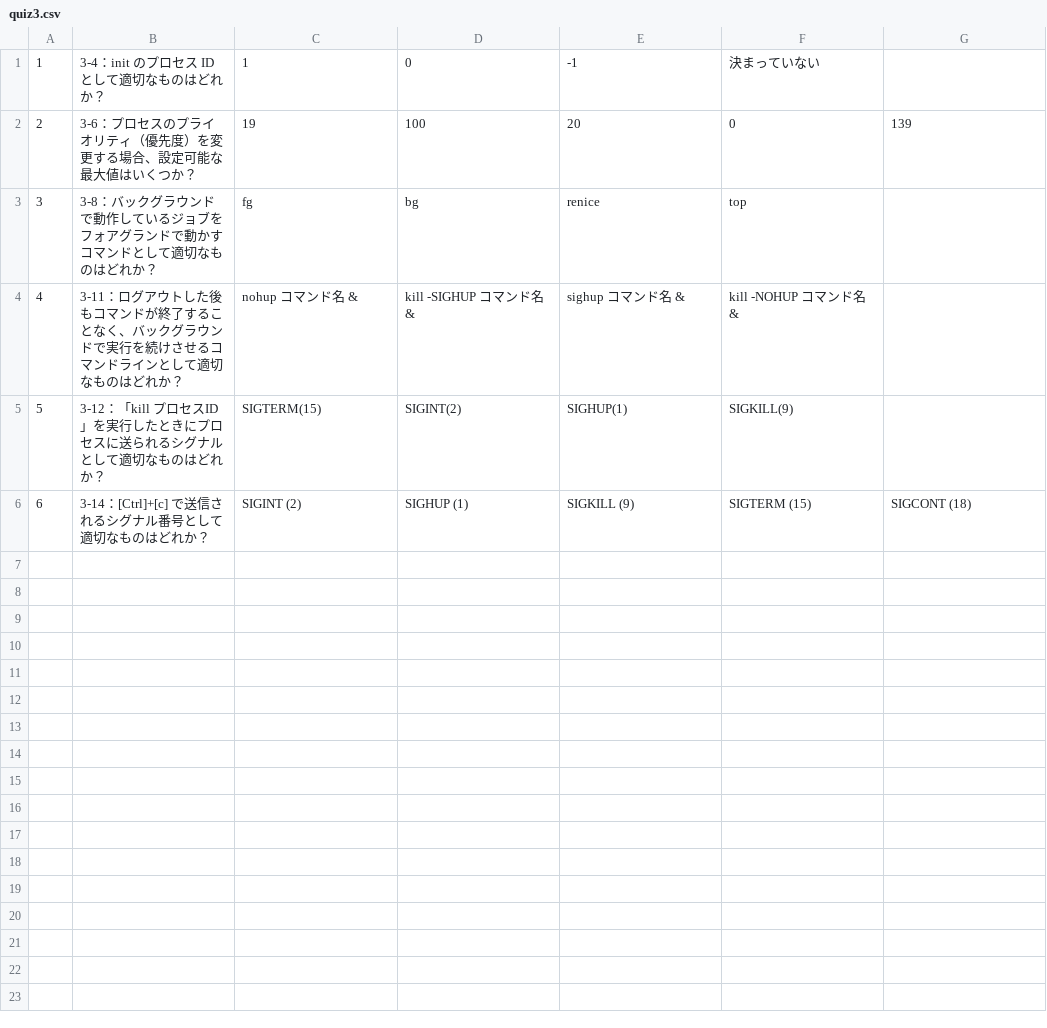
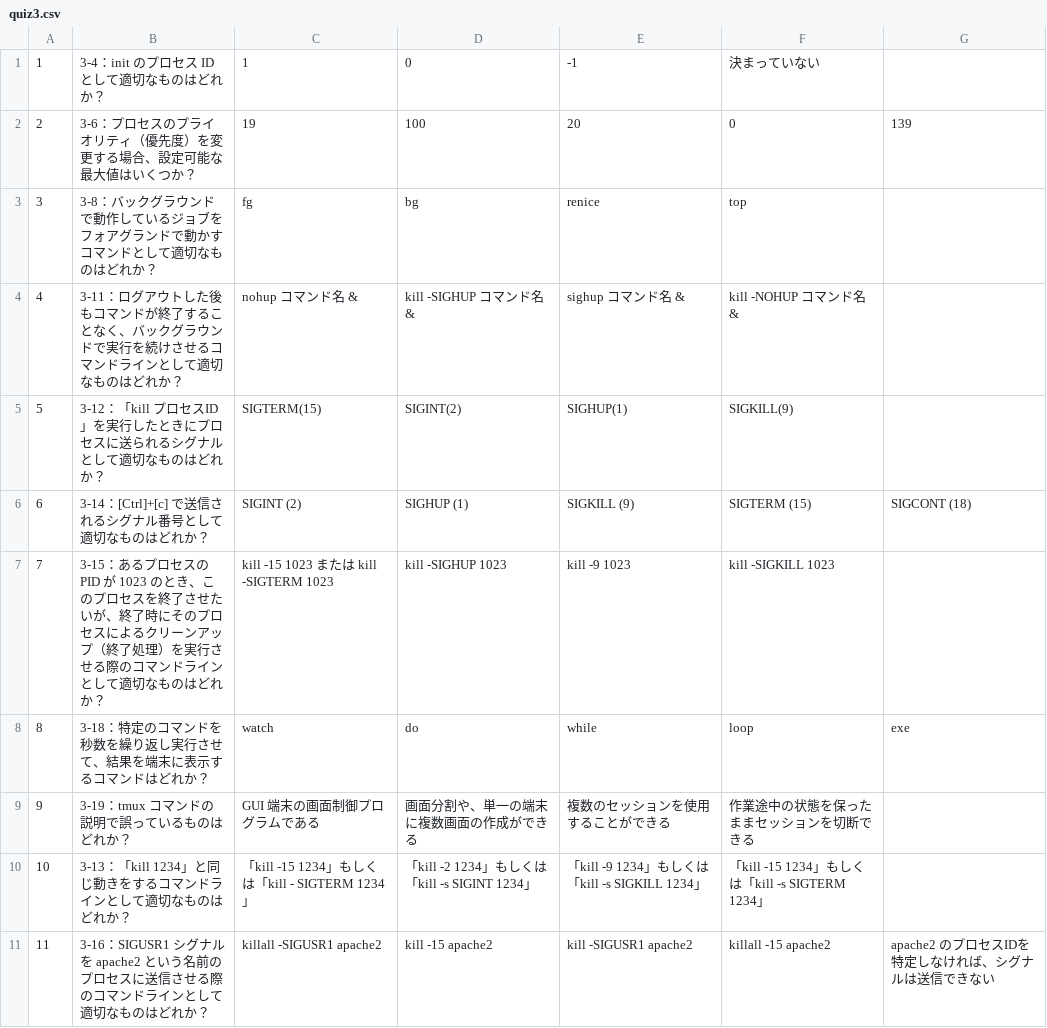
Before and after one commit to eiko0779/quiz_app, a CSV file: quizdata/quiz3.csv, drawn as a sheet; the diff names each change by its address in the sheet, - before the commit and + after, or states it on an @@ line.

```diff
--- a/quizdata/quiz3.csv
+++ b/quizdata/quiz3.csv
+row 7: 7 | 3-15：あるプロセスの PID が 1023 のとき、このプロセスを終了させたいが、終了時にそのプロセスによるクリーンアップ（終了処理）を実行させる際のコマンドラインとして適切なものはどれか？ | kill -15 1023 または kill -SIGTERM 1023 | kill -SIGHUP 1023 | kill -9 1023 | kill -SIGKILL 1023
+row 8: 8 | 3-18：特定のコマンドを秒数を繰り返し実行させて、結果を端末に表示するコマンドはどれか？ | watch | do | while | loop | exe
+row 9: 9 | 3-19：tmux コマンドの説明で誤っているものはどれか？ | GUI 端末の画面制御プログラムである | 画面分割や、単一の端末に複数画面の作成ができる | 複数のセッションを使用することができる | 作業途中の状態を保ったままセッションを切断できる
+row 10: 10 | 3-13：「kill 1234」と同じ動きをするコマンドラインとして適切なものはどれか？ | 「kill -15 1234」もしくは「kill - SIGTERM 1234」 | 「kill -2 1234」もしくは「kill -s SIGINT 1234」 | 「kill -9 1234」もしくは「kill -s SIGKILL 1234」 | 「kill -15 1234」もしくは「kill -s SIGTERM 1234」
+row 11: 11 | 3-16：SIGUSR1 シグナルを apache2 という名前のプロセスに送信させる際のコマンドラインとして適切なものはどれか？ | killall -SIGUSR1 apache2 | kill -15 apache2 | kill -SIGUSR1 apache2 | killall -15 apache2 | apache2 のプロセスIDを特定しなければ、シグナルは送信できない
```
Also changed, not shown: quizdata/quiz2.csv, quizdata/quiz4.csv, 3 other files.
